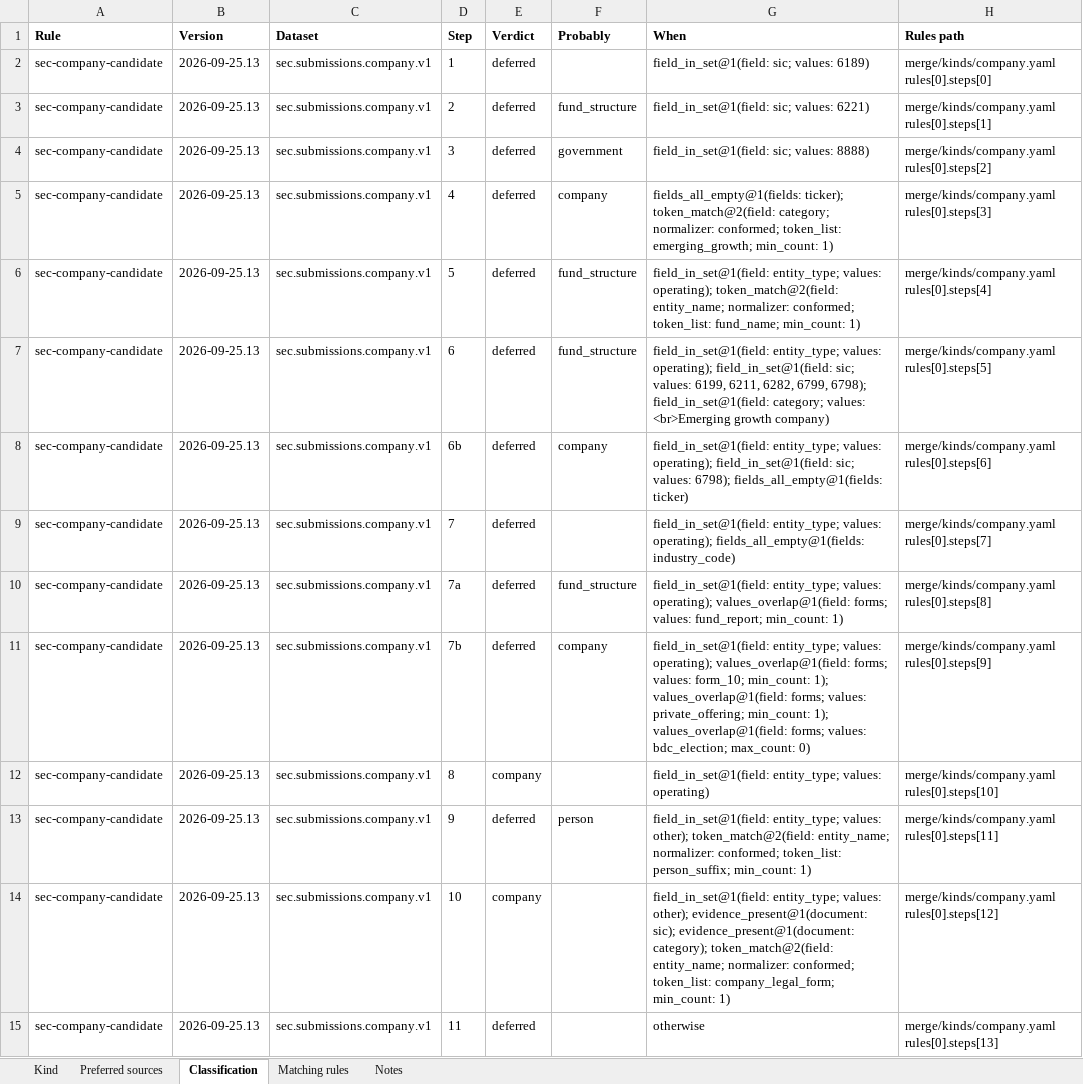
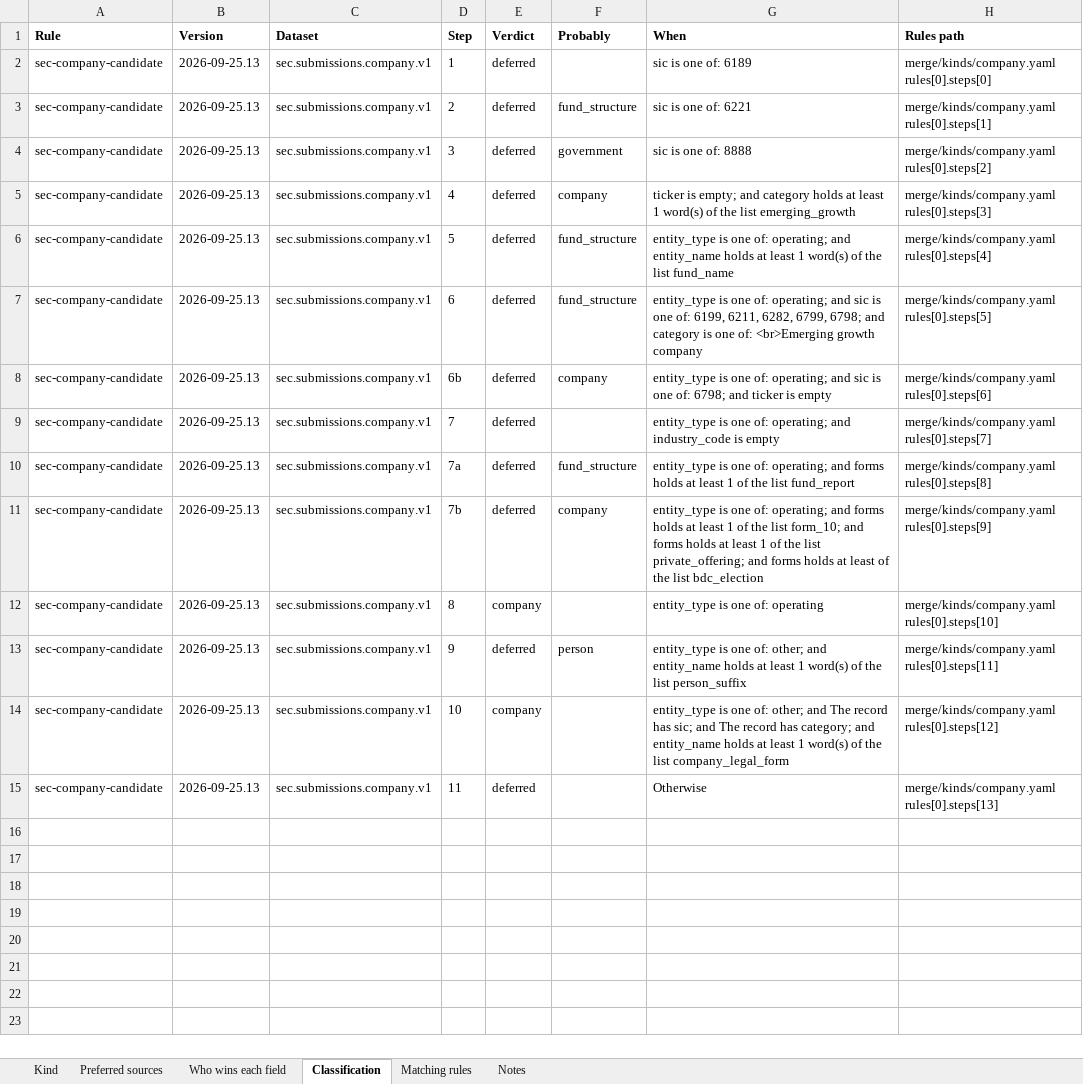
Before and after one commit to paulananth/edgartools-platform, an Excel workbook: rules/merge/kinds/company.xlsx, sheet Classification, drawn as a sheet; values as stored, in another font and other column widths than the file's, no borders; the diff names each change by its address in the sheet, - before the commit and + after, or states it on an @@ line.

```diff
--- a/rules/merge/kinds/company.xlsx (sheet Classification)
+++ b/rules/merge/kinds/company.xlsx (sheet Classification)
+sheet tab: Who wins each field
-G2 (When): field_in_set@1(field: sic; values: 6189)
+G2 (When): sic is one of: 6189
-G3 (When): field_in_set@1(field: sic; values: 6221)
+G3 (When): sic is one of: 6221
-G4 (When): field_in_set@1(field: sic; values: 8888)
+G4 (When): sic is one of: 8888
-G5 (When): fields_all_empty@1(fields: ticker); token_match@2(field: category; normalizer: conformed; token_list: emerging_growth; min_count: 1)
+G5 (When): ticker is empty; and category holds at least 1 word(s) of the list emerging_growth
-G6 (When): field_in_set@1(field: entity_type; values: operating); token_match@2(field: entity_name; normalizer: conformed; token_list: fund_name; min_count: 1)
+G6 (When): entity_type is one of: operating; and entity_name holds at least 1 word(s) of the list fund_name
-G7 (When): field_in_set@1(field: entity_type; values: operating); field_in_set@1(field: sic; values: 6199, 6211, 6282, 6799, 6798); field_in_set@1(field: category; values: <br>Emerging growth company)
+G7 (When): entity_type is one of: operating; and sic is one of: 6199, 6211, 6282, 6799, 6798; and category is one of: <br>Emerging growth company
-G8 (When): field_in_set@1(field: entity_type; values: operating); field_in_set@1(field: sic; values: 6798); fields_all_empty@1(fields: ticker)
+G8 (When): entity_type is one of: operating; and sic is one of: 6798; and ticker is empty
-G9 (When): field_in_set@1(field: entity_type; values: operating); fields_all_empty@1(fields: industry_code)
+G9 (When): entity_type is one of: operating; and industry_code is empty
-G10 (When): field_in_set@1(field: entity_type; values: operating); values_overlap@1(field: forms; values: fund_report; min_count: 1)
+G10 (When): entity_type is one of: operating; and forms holds at least 1 of the list fund_report
-G11 (When): field_in_set@1(field: entity_type; values: operating); values_overlap@1(field: forms; values: form_10; min_count: 1); values_overlap@1(field: forms; values: private_offering; min_count: 1); values_overlap@1(field: forms; values: bdc_election; max_count: 0)
+G11 (When): entity_type is one of: operating; and forms holds at least 1 of the list form_10; and forms holds at least 1 of the list private_offering; and forms holds at least of the list bdc_election
-G12 (When): field_in_set@1(field: entity_type; values: operating)
+G12 (When): entity_type is one of: operating
-G13 (When): field_in_set@1(field: entity_type; values: other); token_match@2(field: entity_name; normalizer: conformed; token_list: person_suffix; min_count: 1)
+G13 (When): entity_type is one of: other; and entity_name holds at least 1 word(s) of the list person_suffix
-G14 (When): field_in_set@1(field: entity_type; values: other); evidence_present@1(document: sic); evidence_present@1(document: category); token_match@2(field: entity_name; normalizer: conformed; token_list: company_legal_form; min_count: 1)
+G14 (When): entity_type is one of: other; and The record has sic; and The record has category; and entity_name holds at least 1 word(s) of the list company_legal_form
-G15 (When): otherwise
+G15 (When): Otherwise
```
Also changed, not shown: sheet Matching rules, rules/sources/gleif/MAPPING.xlsx, rules/sources/sec.submissions.company/MAPPING.xlsx, 7 other files.
